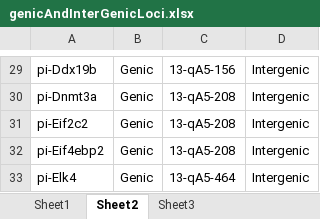
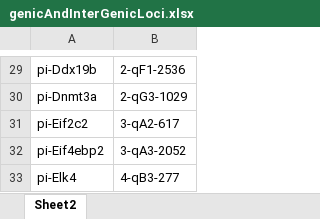
Before and after one commit to christiankroy/Thesis, an Excel workbook: Tables/ExcelDocuments/genicAndInterGenicLoci.xlsx, sheet Sheet2, drawn as a sheet; only a part is shown, gaps mark what is left out; values as stored, in another font and other column widths than the file's, no borders; removed rows and columns are numbered as before the commit, all else as after; the diff covers the shown part only; the diff names each change by its address in the sheet, - before the commit and + after, or states it on an @@ line.

```diff
--- a/Tables/ExcelDocuments/genicAndInterGenicLoci.xlsx (sheet Sheet2)
+++ b/Tables/ExcelDocuments/genicAndInterGenicLoci.xlsx (sheet Sheet2)
-sheet tab: Sheet1
-sheet tab: Sheet3
-column B, rows 29-33: all Genic
-column D, rows 29-33: all Intergenic
-B29: 13-qA5-156
+B29: 2-qF1-2536
-B30: 13-qA5-208
+B30: 2-qG3-1029
-B31: 13-qA5-208
+B31: 3-qA2-617
-B32: 13-qA5-208
+B32: 3-qA3-2052
-B33: 13-qA5-464
+B33: 4-qB3-277
```
Also changed, not shown: other rows of this sheet, 28 other files.
